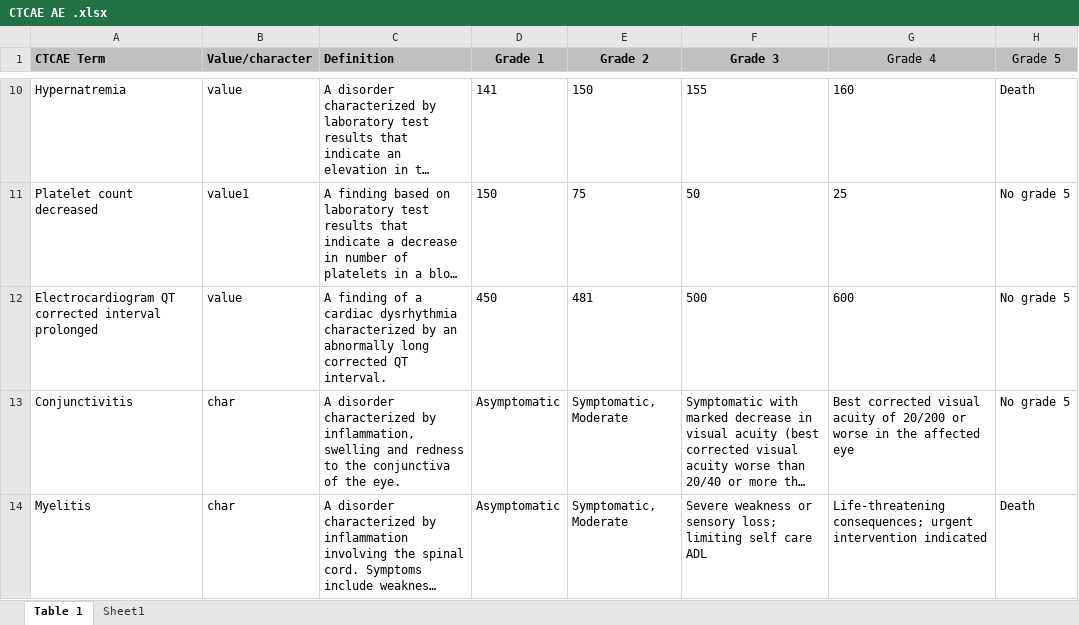
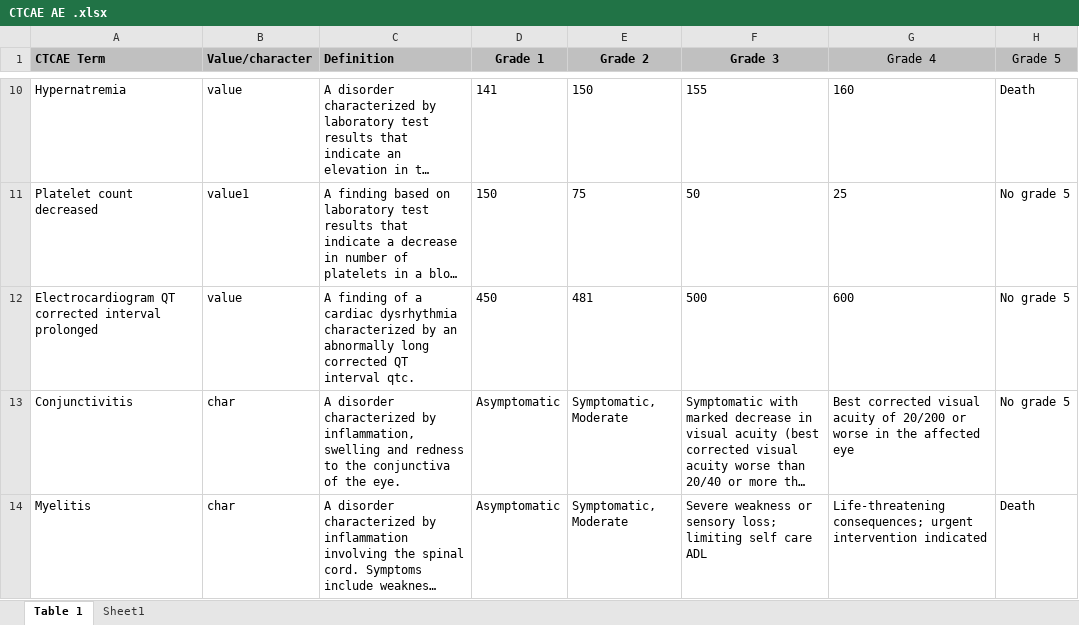
Before and after one commit to zacksaw/CTCAE_grader, an Excel workbook: CTCAE AE .xlsx, sheet Table 1, drawn as a sheet; only a part is shown, gaps mark what is left out; long unchanged cells end in …; values as stored, in another font and other column widths than the file's, no borders; the diff names each change by its address in the sheet, - before the commit and + after, or states it on an @@ line.

```diff
--- a/CTCAE AE .xlsx (sheet Table 1)
+++ b/CTCAE AE .xlsx (sheet Table 1)
-C12 (Definition): …corrected QT interval.
+C12 (Definition): …corrected QT interval qtc.
```
Also changed, not shown: 2 other files.
